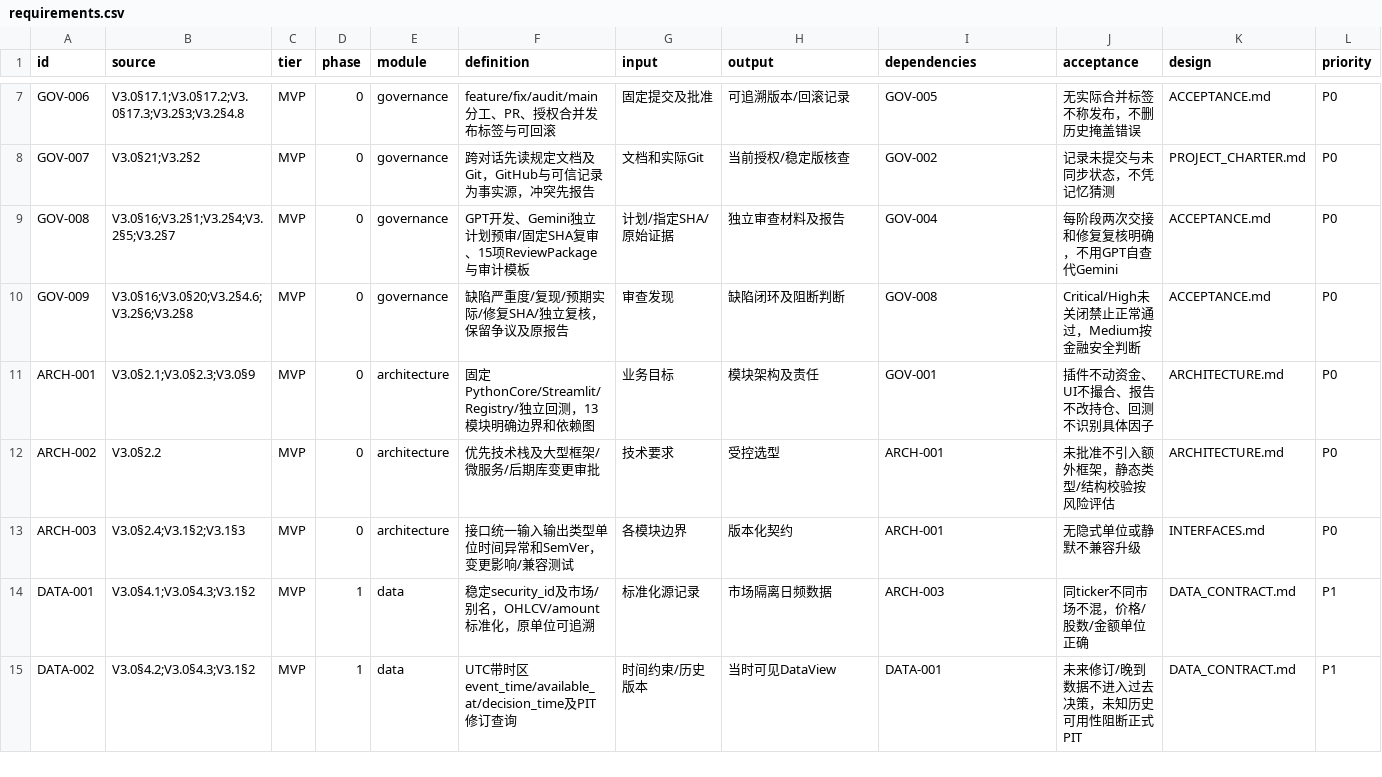
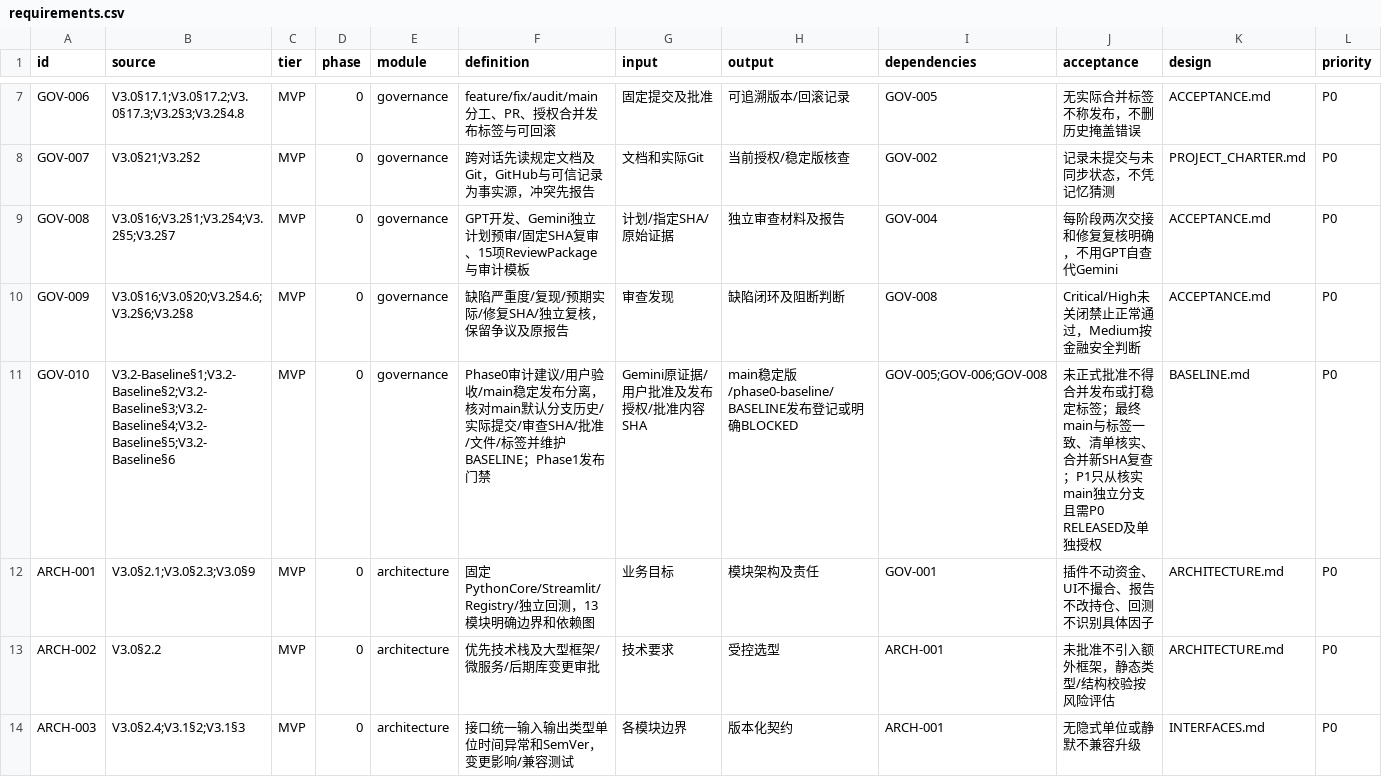
Before and after one commit to wwooyy429/Alpha-Quant-Research-Platform-AQRP-, a CSV file: docs/requirements.csv, drawn as a sheet; only a part is shown, gaps mark what is left out; the shorter side is filled out with more unchanged rows; rows hold the shown columns only; the diff names each change by its address in the sheet, - before the commit and + after, or states it on an @@ line.

```diff
--- a/docs/requirements.csv
+++ b/docs/requirements.csv
+row 11: GOV-010 | V3.2-Baseline§1;V3.2-Baseline§2;V3.2-Baseline§3;V3.2-Baseline§4;V3.2-Baseline§5;V3.2-Baseline§6 | MVP | 0 | governance | Phase0审计建议/用户验收/main稳定发布分离，核对main默认分支历史/实际提交/审查SHA/批准/文件/标签并维护BASELINE；Phase1发布门禁 | Gemini原证据/用户批准及发布授权/批准内容SHA | main稳定版/phase0-baseline/BASELINE发布登记或明确BLOCKED | GOV-005;GOV-006;GOV-008 | 未正式批准不得合并发布或打稳定标签；最终main与标签一致、清单核实、合并新SHA复查；P1只从核实main独立分支且需P0 RELEASED及单独授权 | BASELINE.md | P0
```
Also changed, not shown: 27 other files.
